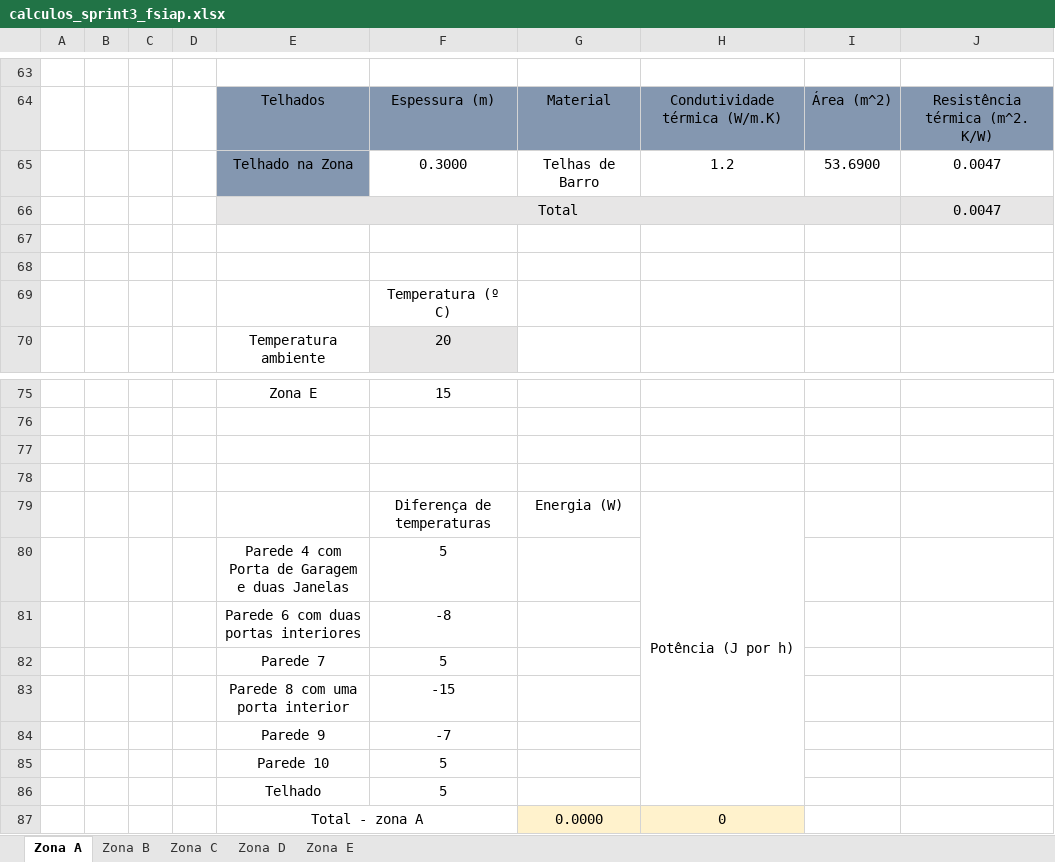
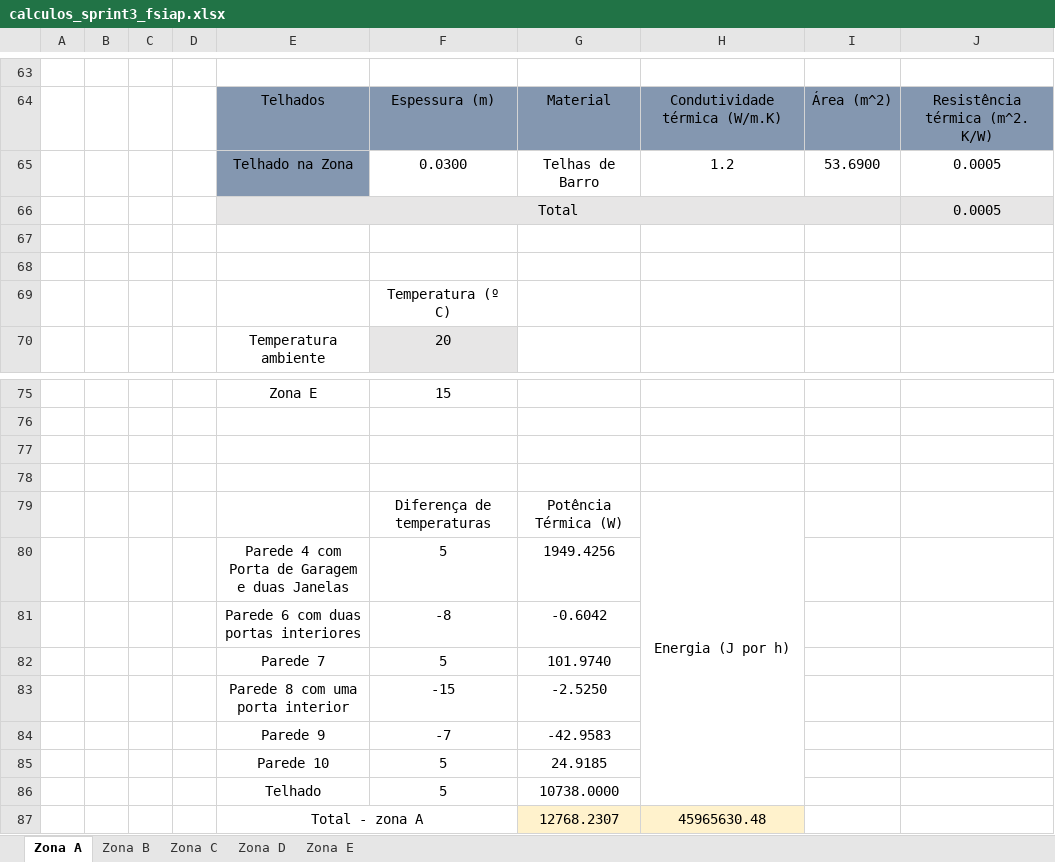
Before and after one commit to PureNimble/ISEP-LAPR3, an Excel workbook: docs/fsiap/sprint3/calculos_sprint3_fsiap.xlsx, sheet Zona A, drawn as a sheet; only a part is shown, gaps mark what is left out; values as stored, in another font and other column widths than the file's, no borders; charts and pictures not drawn; removed rows and columns are numbered as before the commit, all else as after; the diff names each change by its address in the sheet, - before the commit and + after, or states it on an @@ line.

```diff
--- a/docs/fsiap/sprint3/calculos_sprint3_fsiap.xlsx (sheet Zona A)
+++ b/docs/fsiap/sprint3/calculos_sprint3_fsiap.xlsx (sheet Zona A)
-F65: 0.3000
+F65: 0.0300
-J65:J66: 0.0047
+J65:J66: 0.0005
-G79: Energia (W)
+G79: Potência Térmica (W)
-H79: Potência (J por h)
+H79: Energia (J por h)
-G80: (empty)
+G80: 1949.4256
-G81: (empty)
+G81: -0.6042
-G82: (empty)
+G82: 101.9740
-G83: (empty)
+G83: -2.5250
-G84: (empty)
+G84: -42.9583
-G85: (empty)
+G85: 24.9185
-G86: (empty)
+G86: 10738.0000
-row 87:  |  |  |  | Total - zona A |  | 0.0000 | 0
+row 87:  |  |  |  | Total - zona A |  | 12768.2307 | 45965630.48
```
Also changed, not shown: sheet Zona B, sheet Zona C, sheet Zona D, sheet Zona E.
